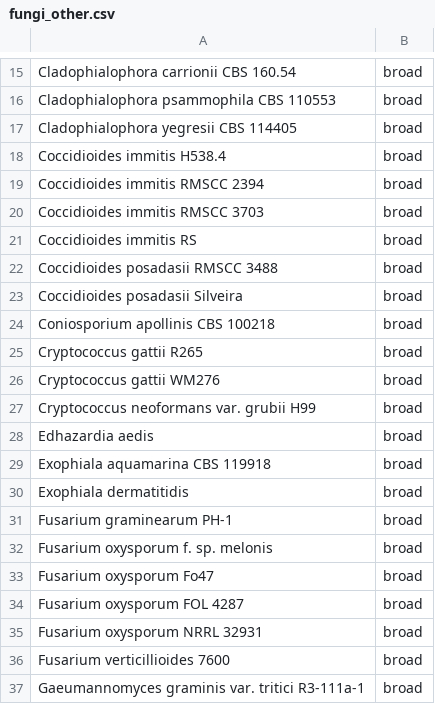
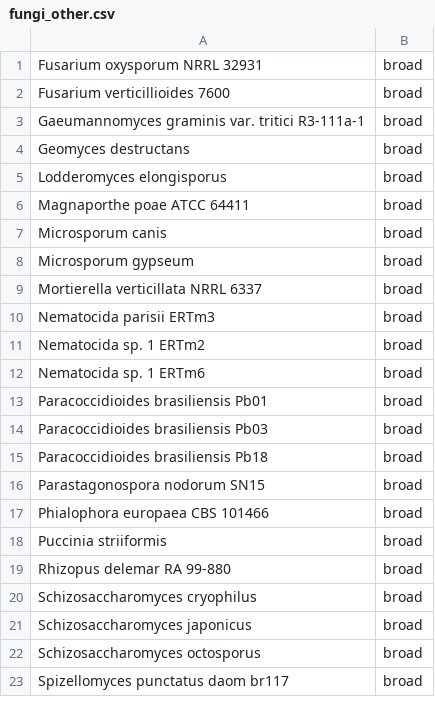
Before and after one commit to guyleonard/orchardDB, a CSV file: fungi_other.csv, drawn as a sheet; only a part is shown, gaps mark what is left out; the shorter side is filled out with more unchanged rows; the diff covers the shown part only; the diff names each change by its address in the sheet, - before the commit and + after, or states it on an @@ line.

```diff
--- a/fungi_other.csv
+++ b/fungi_other.csv
-row 15: Cladophialophora carrionii CBS 160.54 | broad
-row 16: Cladophialophora psammophila CBS 110553 | broad
-row 17: Cladophialophora yegresii CBS 114405 | broad
-row 18: Coccidioides immitis H538.4 | broad
-row 19: Coccidioides immitis RMSCC 2394 | broad
-row 20: Coccidioides immitis RMSCC 3703 | broad
-row 21: Coccidioides immitis RS | broad
-row 22: Coccidioides posadasii RMSCC 3488 | broad
-row 23: Coccidioides posadasii Silveira | broad
-row 24: Coniosporium apollinis CBS 100218 | broad
-row 25: Cryptococcus gattii R265 | broad
-row 26: Cryptococcus gattii WM276 | broad
-row 27: Cryptococcus neoformans var. grubii H99 | broad
-row 28: Edhazardia aedis | broad
-row 29: Exophiala aquamarina CBS 119918 | broad
-row 30: Exophiala dermatitidis | broad
-row 31: Fusarium graminearum PH-1 | broad
-row 32: Fusarium oxysporum f. sp. melonis | broad
-row 33: Fusarium oxysporum Fo47 | broad
-row 34: Fusarium oxysporum FOL 4287 | broad
```
Also changed, not shown: 14 removed rows elsewhere in this file, fungi_ensembl.csv, fungi_jgi.csv.
